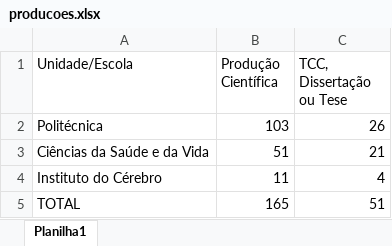
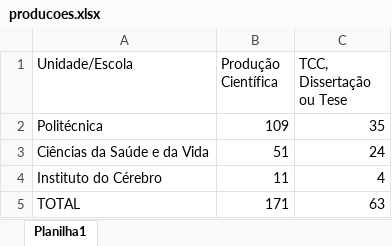
Before and after one commit to BeSinhorelli/LAD_Accouting-melhor, an Excel workbook: source/relatorios/producoes.xlsx, sheet Planilha1, drawn as a sheet; values as stored, in another font and other column widths than the file's, no borders; the diff names each change by its address in the sheet, - before the commit and + after, or states it on an @@ line.

Commit message:
add produções 2023

```diff
--- a/source/relatorios/producoes.xlsx (sheet Planilha1)
+++ b/source/relatorios/producoes.xlsx (sheet Planilha1)
-B2 (Produção Científica): 103
+B2 (Produção Científica): 109
-C2 (TCC, Dissertação ou Tese): 26
+C2 (TCC, Dissertação ou Tese): 35
-C3 (TCC, Dissertação ou Tese): 21
+C3 (TCC, Dissertação ou Tese): 24
-B5 (Produção Científica): 165
+B5 (Produção Científica): 171
-C5 (TCC, Dissertação ou Tese): 51
+C5 (TCC, Dissertação ou Tese): 63
```
